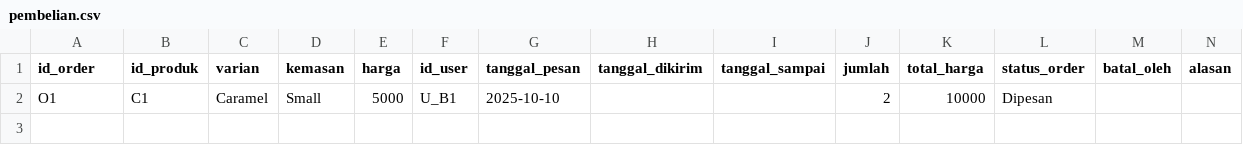
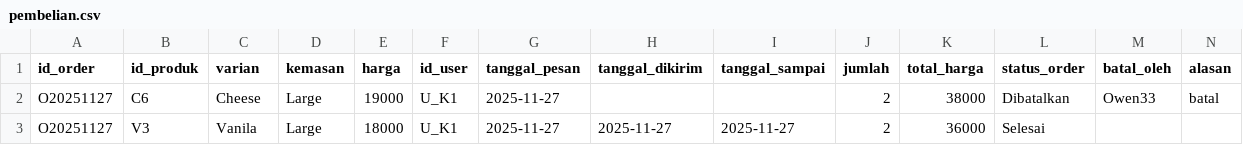
Before and after one commit to Shasha-Amaranggana/PA_KELOMPOK-4_B1, a CSV file: pembelian.csv, drawn as a sheet; removed rows and columns are numbered as before the commit, all else as after; the diff names each change by its address in the sheet, - before the commit and + after, or states it on an @@ line.

```diff
--- a/pembelian.csv
+++ b/pembelian.csv
-row 2: O1 | C1 | Caramel | Small | 5000 | U_B1 | 2025-10-10 |  |  | 2 | 10000 | Dipesan
+row 2: O20251127 | C6 | Cheese | Large | 19000 | U_K1 | 2025-11-27 |  |  | 2 | 38000 | Dibatalkan | Owen33 | batal
+row 3: O20251127 | V3 | Vanila | Large | 18000 | U_K1 | 2025-11-27 | 2025-11-27 | 2025-11-27 | 2 | 36000 | Selesai
```
Also changed, not shown: produk.csv, user.csv, 4 other files.
